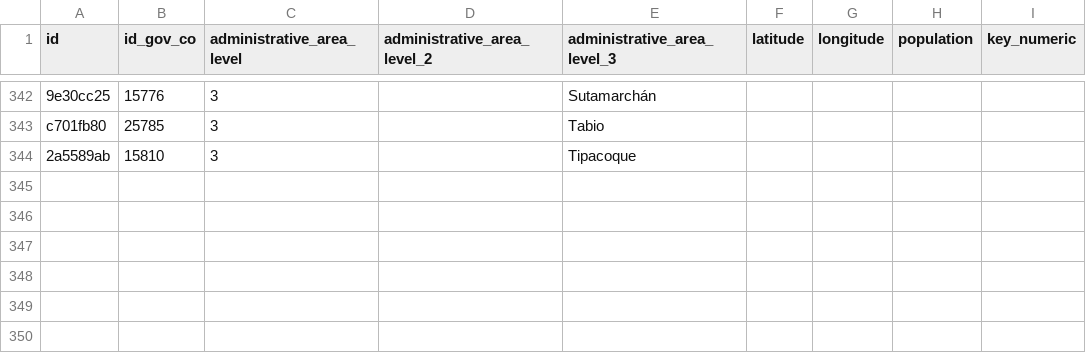
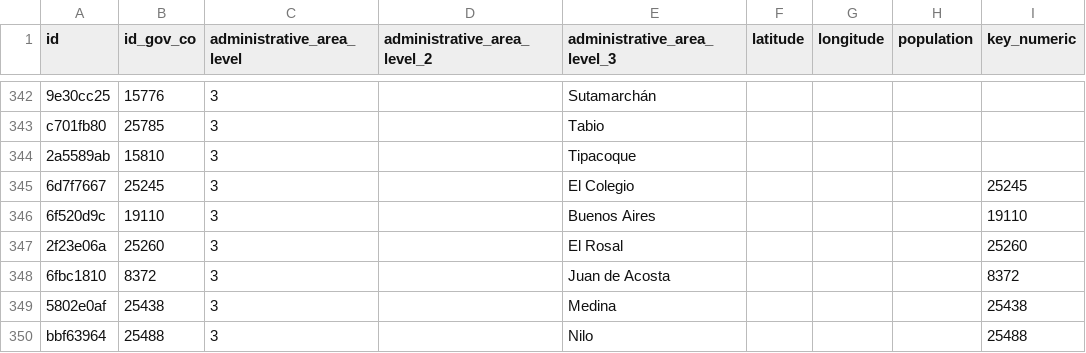
Before and after one commit to covid19datahub/COVID19, a CSV file: inst/extdata/db/COL.csv, drawn as a sheet; only a part is shown, gaps mark what is left out.

Commit message:
Update COL.csv

```diff
--- a/inst/extdata/db/COL.csv
+++ b/inst/extdata/db/COL.csv
@@ -344 +344,7 @@
 "2a5589ab","15810",3,,"Tipacoque",,,,
+"6d7f7667","25245",3,,"El Colegio",,,,25245
+"6f520d9c","19110",3,,"Buenos Aires",,,,19110
+"2f23e06a","25260",3,,"El Rosal",,,,25260
+"6fbc1810","8372",3,,"Juan de Acosta",,,,8372
+"5802e0af","25438",3,,"Medina",,,,25438
+"bbf63964","25488",3,,"Nilo",,,,25488
```
